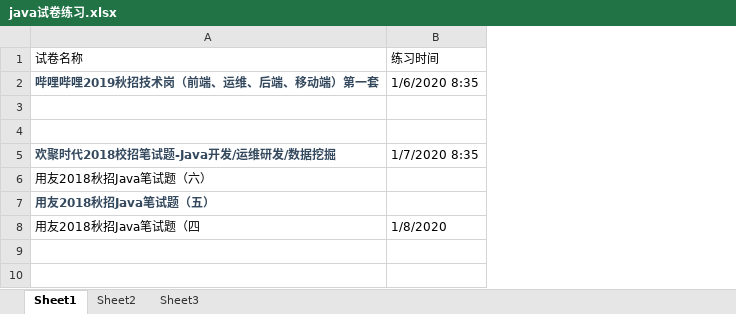
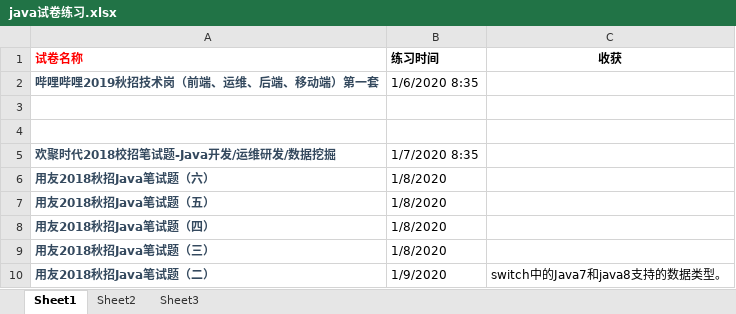
Before and after one commit to crossover-any/Interview, an Excel workbook: java试卷练习.xlsx, sheet Sheet1, drawn as a sheet; values as stored, in another font and other column widths than the file's, no borders; the diff names each change by its address in the sheet, - before the commit and + after, or states it on an @@ line.

Commit message:
practice test paper

```diff
--- a/java试卷练习.xlsx (sheet Sheet1)
+++ b/java试卷练习.xlsx (sheet Sheet1)
+column C (收获), empty
-A1:B1 bold: off
+A1:B1 bold: on
-A1 text colour: black
+A1 text colour: #FF0000
@@ A6 bold: off → on, text colour: black → #34495E @@
-B6:B7 (练习时间): (empty)
+B6:B7 (练习时间): 1/8/2020
-A8 (试卷名称): 用友2018秋招Java笔试题（四
+A8 (试卷名称): 用友2018秋招Java笔试题（四）
@@ A8 bold: off → on, text colour: black → #34495E @@
+row 9: 用友2018秋招Java笔试题（三） | 1/8/2020
+row 10: 用友2018秋招Java笔试题（二） | 1/9/2020 | switch中的Java7和java8支持的数据类型。
```
